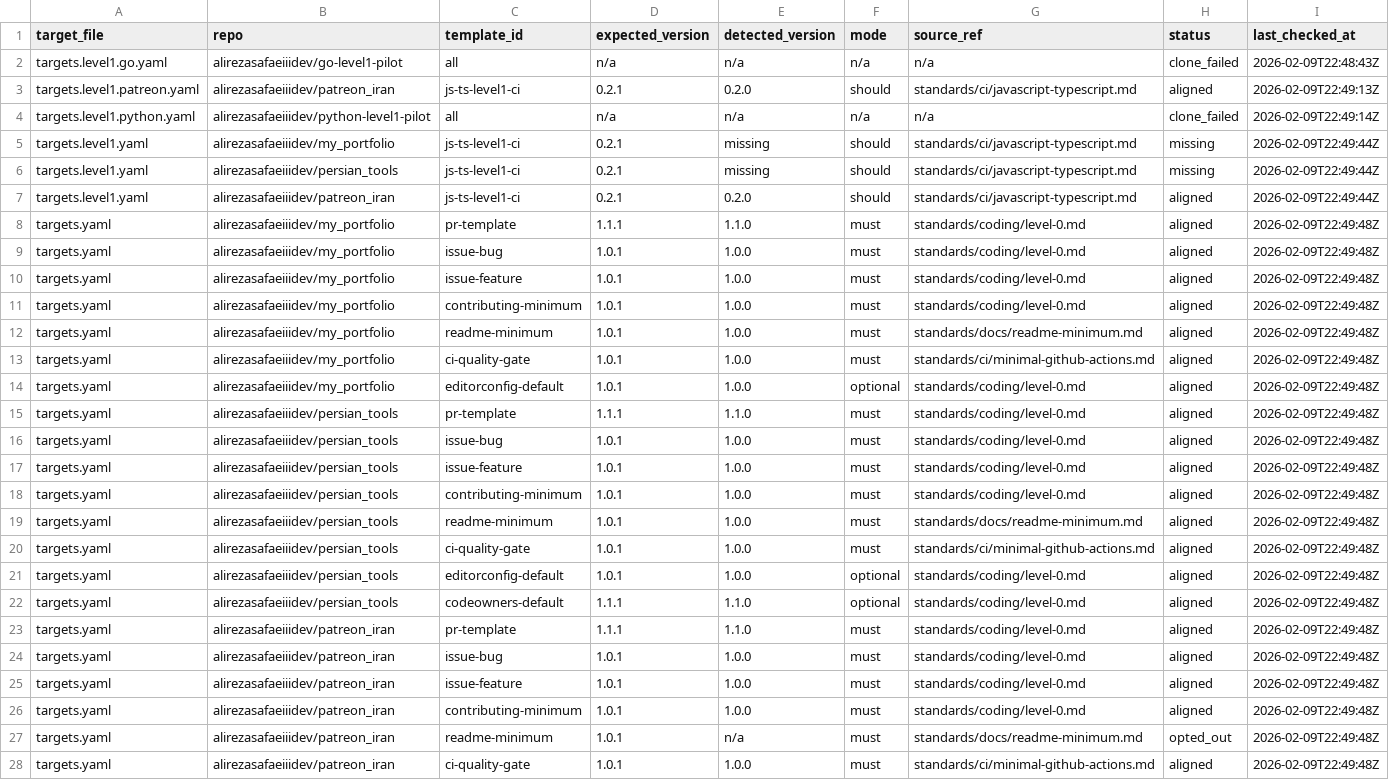
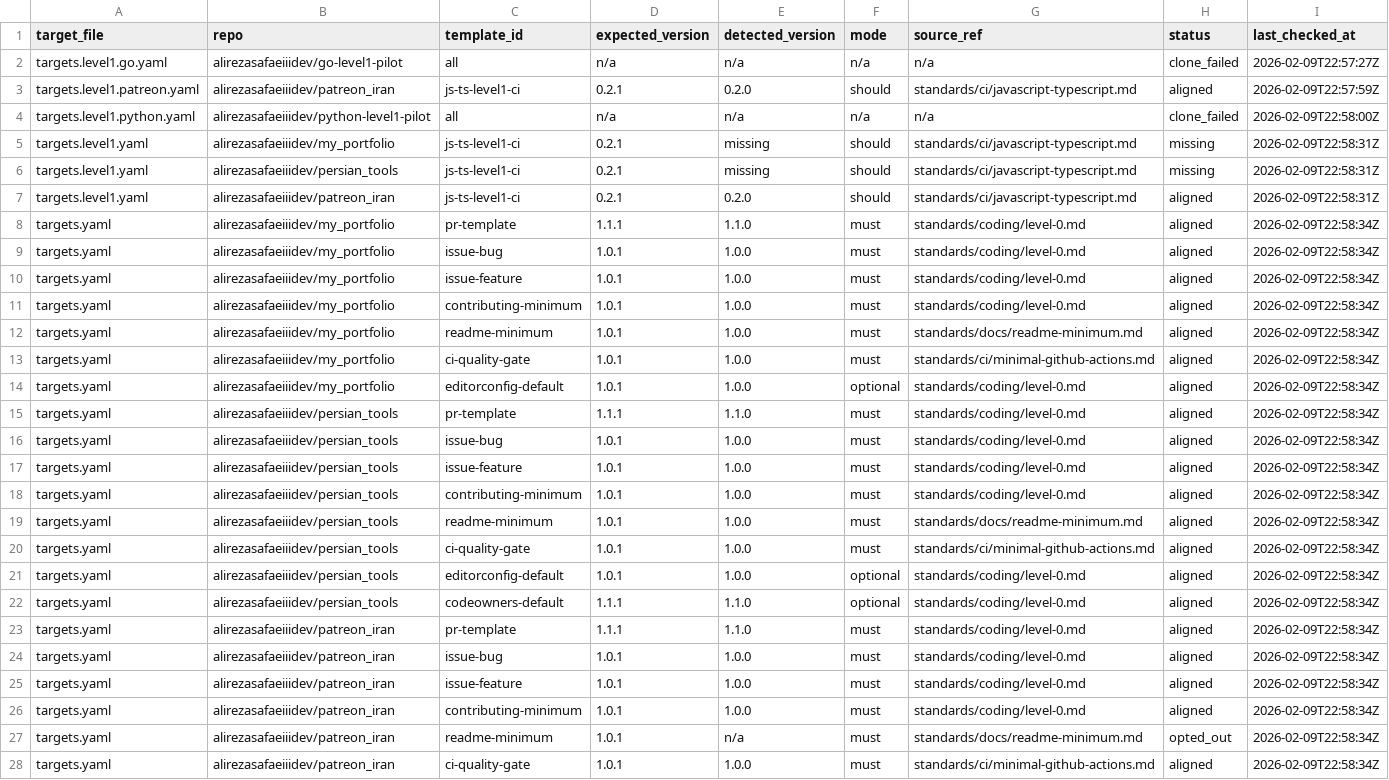
Before and after one commit to alirezasafaeiiidev/asdev-standards-platform, a CSV file: sync/divergence-report.combined.csv, drawn as a sheet; only a part is shown; the diff covers the shown part only; the diff names each change by its address in the sheet, - before the commit and + after, or states it on an @@ line.

```diff
--- a/sync/divergence-report.combined.csv
+++ b/sync/divergence-report.combined.csv
-I2 (last_checked_at): 2026-02-09T22:48:43Z
+I2 (last_checked_at): 2026-02-09T22:57:27Z
-I3 (last_checked_at): 2026-02-09T22:49:13Z
+I3 (last_checked_at): 2026-02-09T22:57:59Z
-I4 (last_checked_at): 2026-02-09T22:49:14Z
+I4 (last_checked_at): 2026-02-09T22:58:00Z
-I5:I7 (last_checked_at): 2026-02-09T22:49:44Z
+I5:I7 (last_checked_at): 2026-02-09T22:58:31Z
-I8:I28 (last_checked_at): 2026-02-09T22:49:48Z
+I8:I28 (last_checked_at): 2026-02-09T22:58:34Z
```
Also changed, not shown: 1 edited cell elsewhere in this file, sync/divergence-report.combined.errors.csv, 1 other file.
